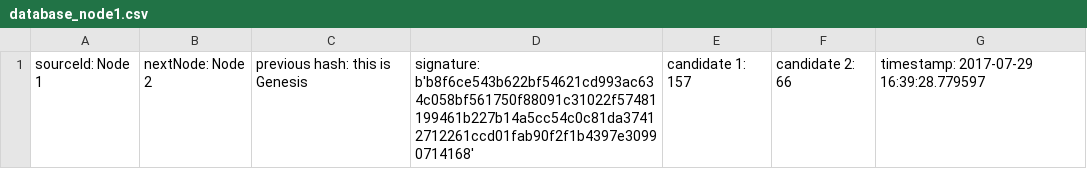
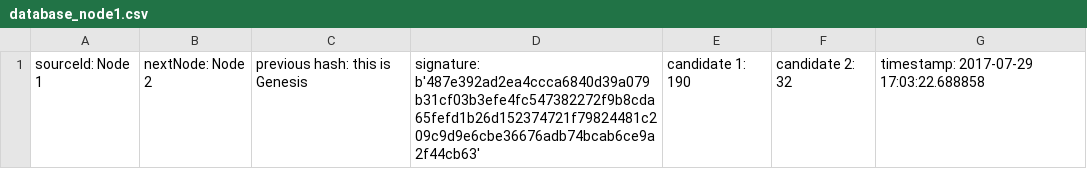
Before and after one commit to adityaridha/block_chain_e_voting, a CSV file: database/database_node1.csv, drawn as a sheet.

```diff
--- a/database/database_node1.csv
+++ b/database/database_node1.csv
@@ -1 +1 @@
-sourceId: Node 1,nextNode: Node 2,previous hash: this is Genesis,signature: b'b8f6ce543b622bf54621cd993ac634c058bf561750f88091c31022f57481199461b227b14a5cc54c0c81da37412712261ccd01fab90f2f1b4397e30990714168',candidate 1: 157,candidate 2: 66,timestamp: 2017-07-29 16:39:28.779597
+sourceId: Node 1,nextNode: Node 2,previous hash: this is Genesis,signature: b'487e392ad2ea4ccca6840d39a079b31cf03b3efe4fc547382272f9b8cda65fefd1b26d152374721f79824481c209c9d9e6cbe36676adb74bcab6ce9a2f44cb63',candidate 1: 190,candidate 2: 32,timestamp: 2017-07-29 17:03:22.688858
```
Also changed, not shown: database/database_node2.csv, database/database_node4.csv, 2 other files.
